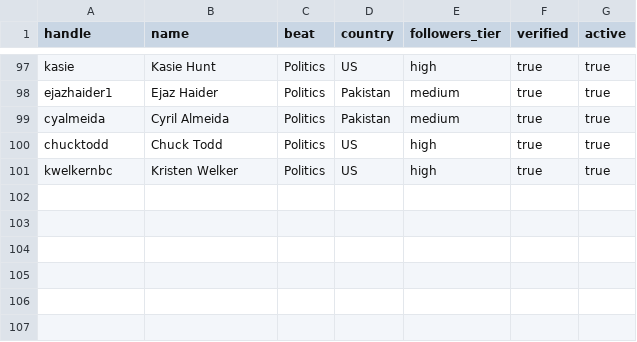
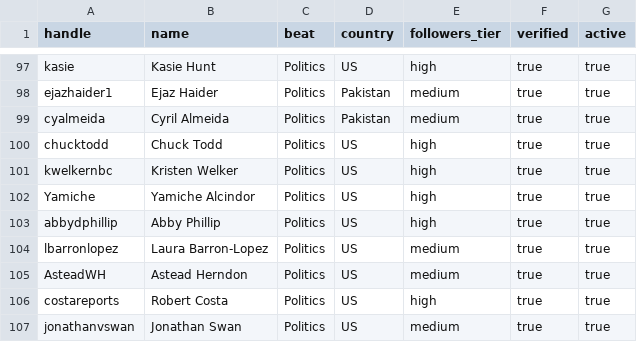
Before and after one commit to AsadullahBajwa/SourceRank, a CSV file: data/journalists.csv, drawn as a sheet; only a part is shown, gaps mark what is left out; the diff names each change by its address in the sheet, - before the commit and + after, or states it on an @@ line.

Commit message:
Add more US journalist targets

```diff
--- a/data/journalists.csv
+++ b/data/journalists.csv
+row 102: Yamiche | Yamiche Alcindor | Politics | US | high | true | true
+row 103: abbydphillip | Abby Phillip | Politics | US | high | true | true
+row 104: lbarronlopez | Laura Barron-Lopez | Politics | US | medium | true | true
+row 105: AsteadWH | Astead Herndon | Politics | US | medium | true | true
+row 106: costareports | Robert Costa | Politics | US | high | true | true
+row 107: jonathanvswan | Jonathan Swan | Politics | US | medium | true | true
```
